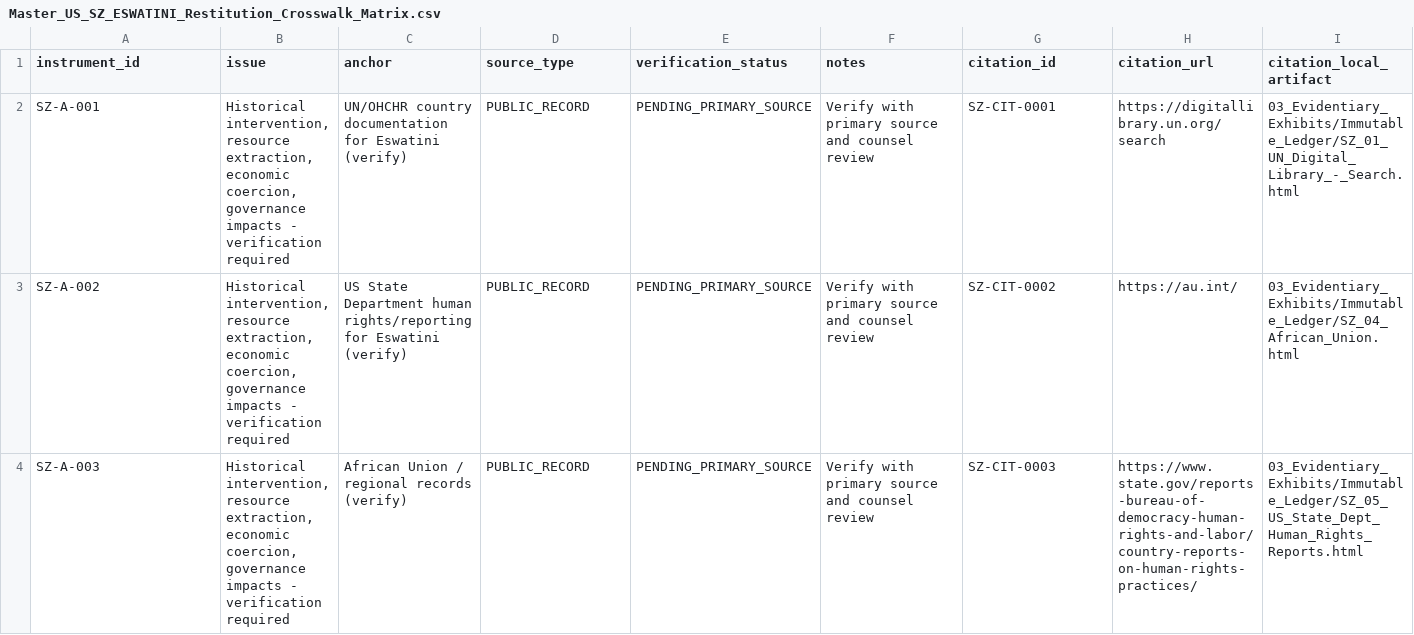
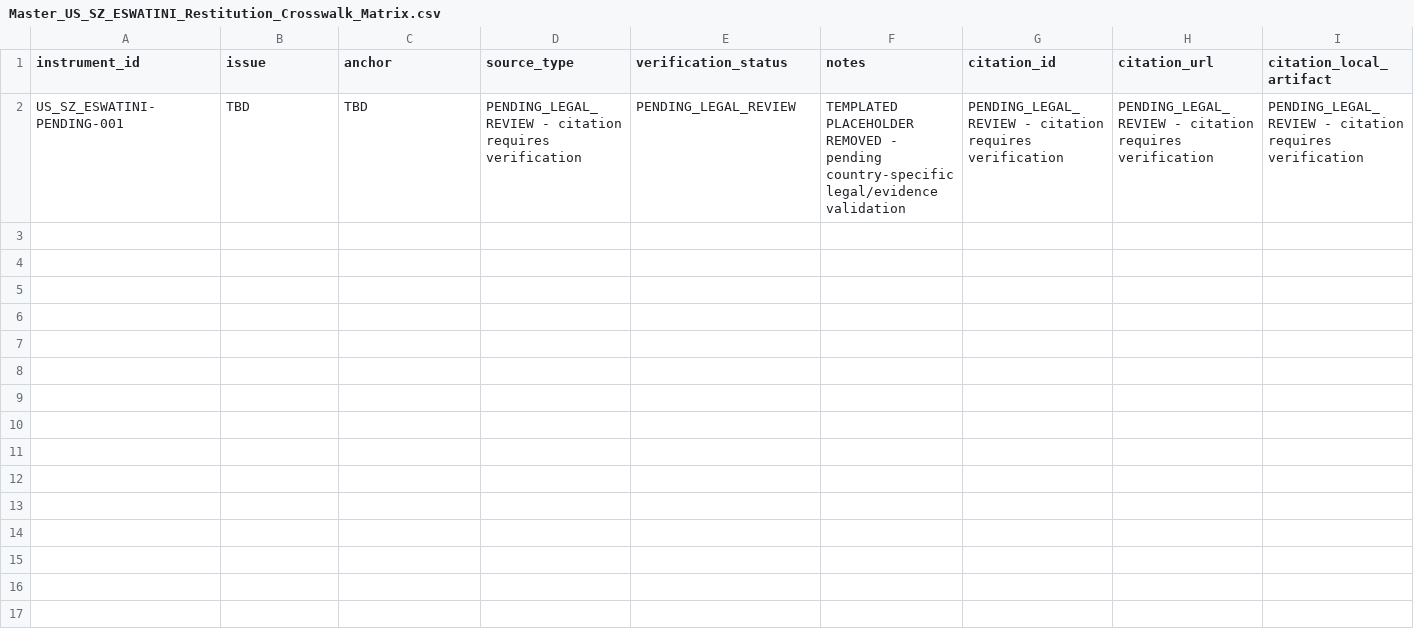
Before and after one commit to GlobalRestitutionAlliance/africa-us-sz-eswatini-master-litigation, a CSV file: 00_Master_Knowledge_Base/Master_US_SZ_ESWATINI_Restitution_Crosswalk_Matrix.csv, drawn as a sheet; only a part is shown; removed rows and columns are numbered as before the commit, all else as after; rows hold the shown columns only; the diff names each change by its address in the sheet, - before the commit and + after, or states it on an @@ line.

Commit message:
Wave 6: evidence enrichment, quarantine templated crosswalks, QA/adversarial cleared

```diff
--- a/00_Master_Knowledge_Base/Master_US_SZ_ESWATINI_Restitution_Crosswalk_Matrix.csv
+++ b/00_Master_Knowledge_Base/Master_US_SZ_ESWATINI_Restitution_Crosswalk_Matrix.csv
-row 2: SZ-A-001 | Historical intervention, resource extraction, economic coercion, governance impacts - verification required | UN/OHCHR country documentation for Eswatini (verify) | PUBLIC_RECORD | PENDING_PRIMARY_SOURCE | Verify with primary source and counsel review | SZ-CIT-0001 | https://digitallibrary.un.org/search | 03_Evidentiary_Exhibits/Immutable_Ledger/SZ_01_UN_Digital_Library_-_Search.html
-row 3: SZ-A-002 | Historical intervention, resource extraction, economic coercion, governance impacts - verification required | US State Department human rights/reporting for Eswatini (verify) | PUBLIC_RECORD | PENDING_PRIMARY_SOURCE | Verify with primary source and counsel review | SZ-CIT-0002 | https://au.int/ | 03_Evidentiary_Exhibits/Immutable_Ledger/SZ_04_African_Union.html
-row 4: SZ-A-003 | Historical intervention, resource extraction, economic coercion, governance impacts - verification required | African Union / regional records (verify) | PUBLIC_RECORD | PENDING_PRIMARY_SOURCE | Verify with primary source and counsel review | SZ-CIT-0003 | https://www.state.gov/reports-bureau-of-democracy-human-rights-and-labor/country-reports-on-human-rights-practices/ | 03_Evidentiary_Exhibits/Immutable_Ledger/SZ_05_US_State_Dept_Human_Rights_Reports.html
+row 2: US_SZ_ESWATINI-PENDING-001 | TBD | TBD | PENDING_LEGAL_REVIEW - citation requires verification | PENDING_LEGAL_REVIEW | TEMPLATED PLACEHOLDER REMOVED - pending country-specific legal/evidence validation | PENDING_LEGAL_REVIEW - citation requires verification | PENDING_LEGAL_REVIEW - citation requires verification | PENDING_LEGAL_REVIEW - citation requires verification
```
Also changed, not shown: 03_Evidentiary_Exhibits/CITATION_INDEX.csv, 99_Archives_and_Manifests/pre_bolster_backup/Master_US_SZ_ESWATINI_Restitution_Crosswalk_Matrix.csv, 41 other files.
